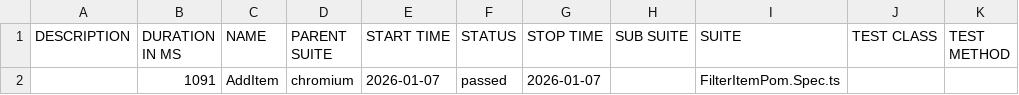
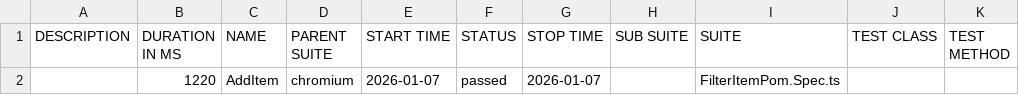
Before and after one commit to eslamsami/PlayWright, a CSV file: data/suites.csv, drawn as a sheet.

```diff
--- a/data/suites.csv
+++ b/data/suites.csv
@@ -1,2 +1,2 @@
 "DESCRIPTION","DURATION IN MS","NAME","PARENT SUITE","START TIME","STATUS","STOP TIME","SUB SUITE","SUITE","TEST CLASS","TEST METHOD"
-"","1091","AddItem","chromium","2026-01-07","passed","2026-01-07","","FilterItemPom.Spec.ts","",""
+"","1220","AddItem","chromium","2026-01-07","passed","2026-01-07","","FilterItemPom.Spec.ts","",""
```
Also changed, not shown: 18 other files.
